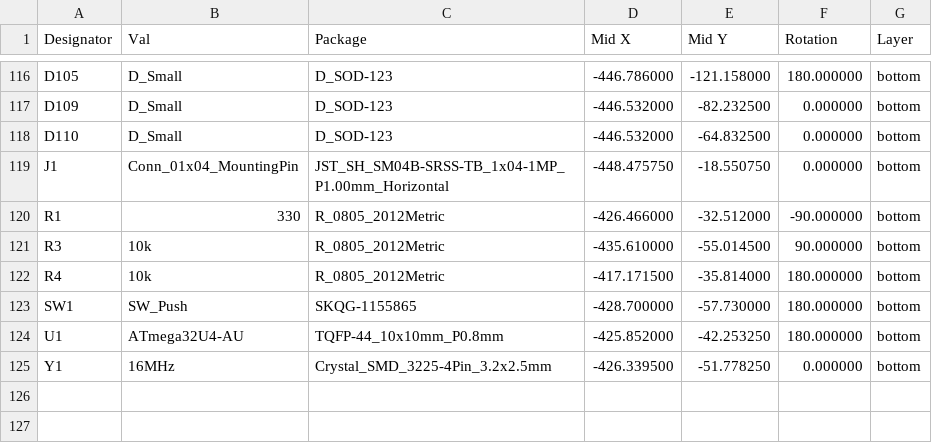
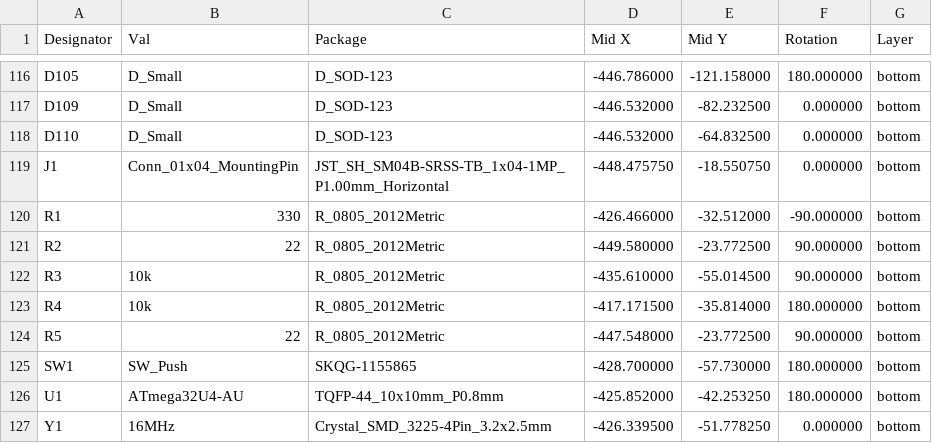
Before and after one commit to djvs/aek, a CSV file: outputs/gerber/aek-bottom-pos.csv, drawn as a sheet; only a part is shown, gaps mark what is left out; the diff names each change by its address in the sheet, - before the commit and + after, or states it on an @@ line.

```diff
--- a/outputs/gerber/aek-bottom-pos.csv
+++ b/outputs/gerber/aek-bottom-pos.csv
+row 121: R2 | 22 | R_0805_2012Metric | -449.580000 | -23.772500 | 90.000000 | bottom
+row 124: R5 | 22 | R_0805_2012Metric | -447.548000 | -23.772500 | 90.000000 | bottom
```
Also changed, not shown: outputs/gerber/bom.autogenerated.csv, outputs/gerber/bom.csv, 18 other files.
